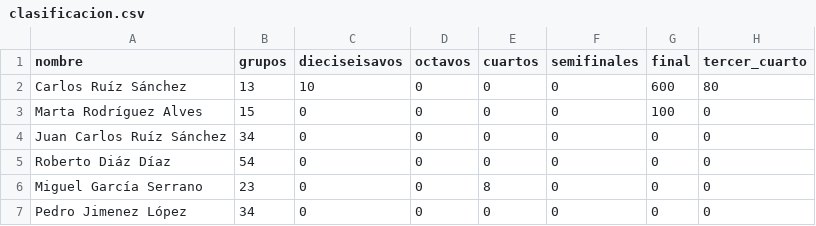
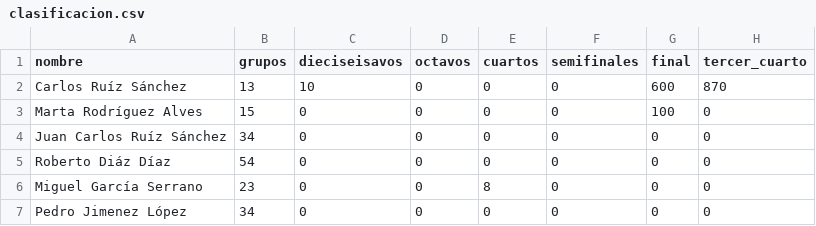
Before and after one commit to Miguel2010/mundial_2026.github.io, a CSV file: data/clasificacion.csv, drawn as a sheet; only a part is shown.

Commit message:
Update clasificacion.csv

```diff
--- a/data/clasificacion.csv
+++ b/data/clasificacion.csv
@@ -1,3 +1,3 @@
 nombre;grupos;dieciseisavos;octavos;cuartos;semifinales;final;tercer_cuarto
-Carlos Ruíz Sánchez;13;10;0;0;0;600;80
+Carlos Ruíz Sánchez;13;10;0;0;0;600;870
 Marta Rodríguez Alves;15;0;0;0;0;100;0
```
